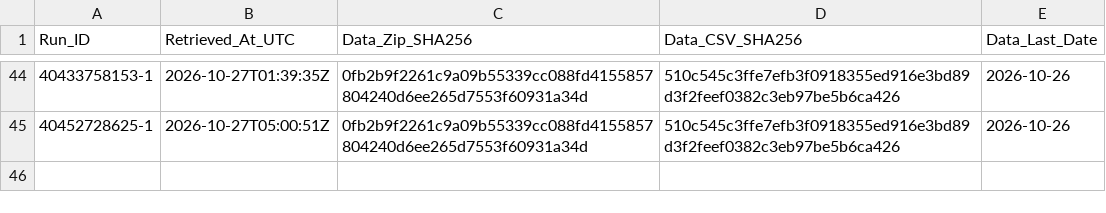
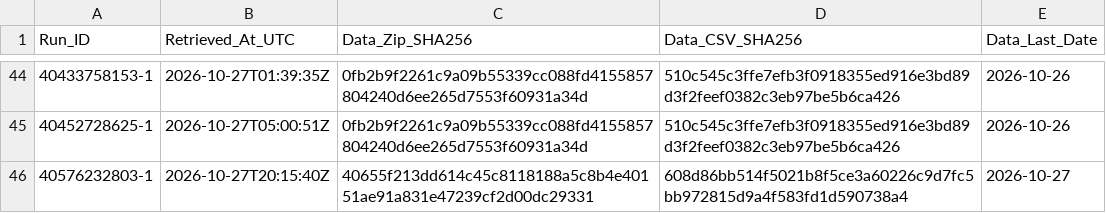
Before and after one commit to junsato1001-ops/-fx-forward-ledger, a CSV file: data/ecb/snapshots.csv, drawn as a sheet; only a part is shown, gaps mark what is left out.

```diff
--- a/data/ecb/snapshots.csv
+++ b/data/ecb/snapshots.csv
@@ -45 +45,2 @@ Run_ID,Retrieved_At_UTC,Data_Zip_SHA256,Data_CSV_SHA256,Data_Last_Date
 40452728625-1,2026-10-27T05:00:51Z,0fb2b9f2261c9a09b55339cc088fd4155857804240d6ee265d7553f60931a34d,510c545c3ffe7efb3f0918355ed916e3bd89d3f2feef0382c3eb97be5b6ca426,2026-10-26
+40576232803-1,2026-10-27T20:15:40Z,40655f213dd614c45c8118188a5c8b4e40151ae91a831e47239cf2d00dc29331,608d86bb514f5021b8f5ce3a60226c9d7fc5bb972815d9a4f583fd1d590738a4,2026-10-27
```
Also changed, not shown: ledger/forecasts.csv, ledger/outcomes.csv, 2 other files.
